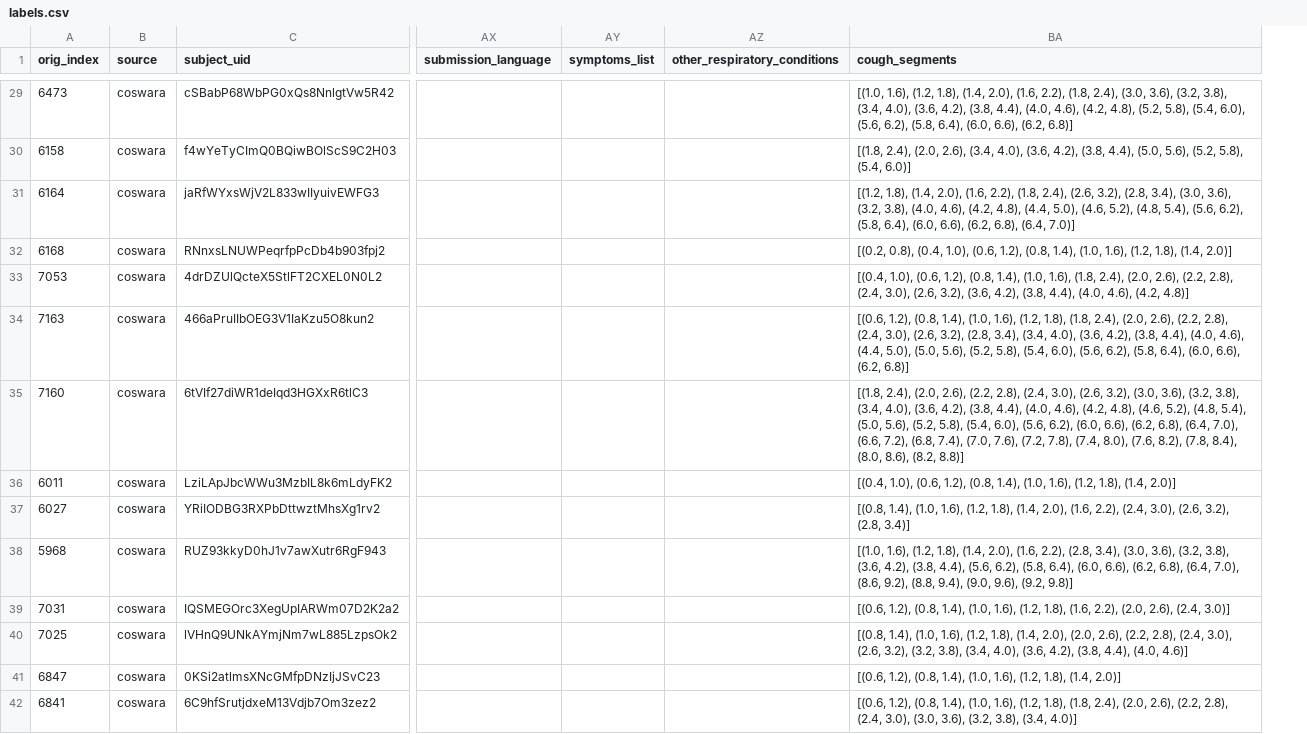
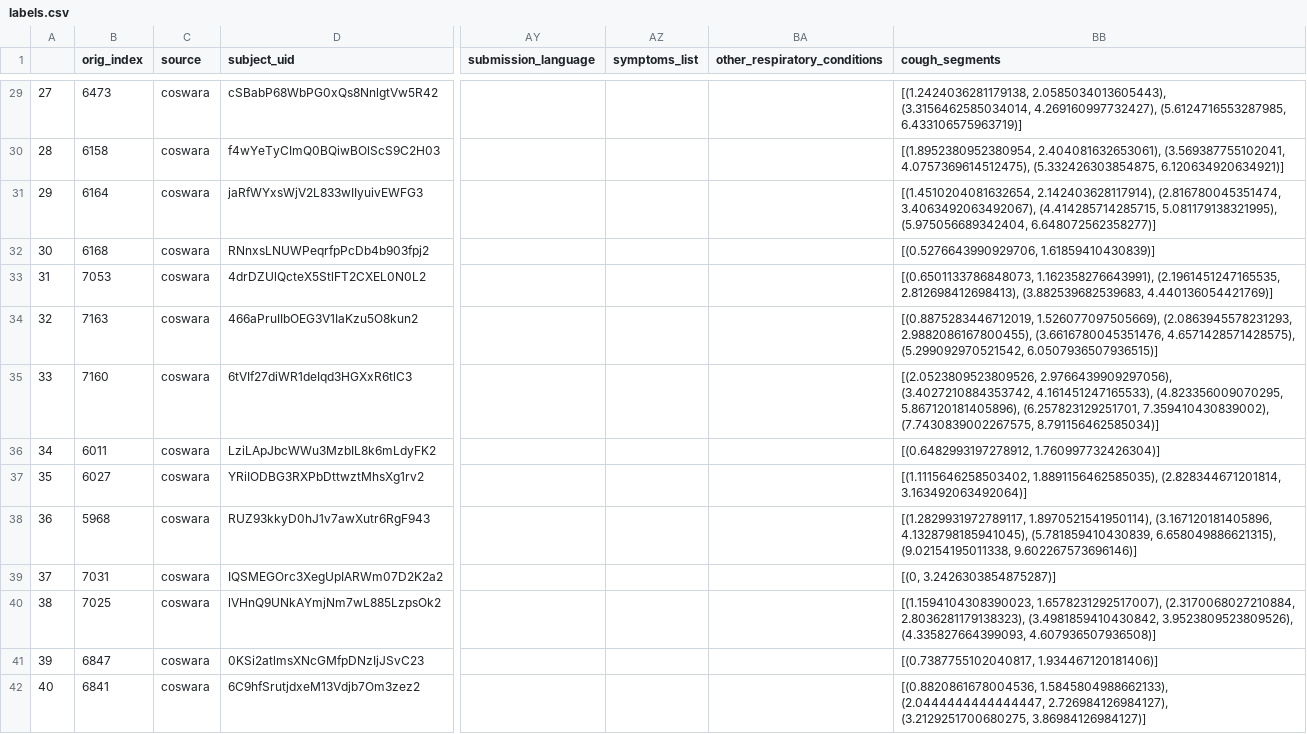
Before and after one commit to Nickr234/testRepo, a CSV file: labels.csv, drawn as a sheet; only a part is shown, gaps mark what is left out; addresses are those after the commit; the diff covers the shown part only; the diff names each change by its address in the sheet, - before the commit and + after, or states it on an @@ line.

```diff
--- a/labels.csv
+++ b/labels.csv
+column A, rows 29-42: 27 | 28 | 29 | 30 | 31 | 32 | 33 | 34 | 35 | 36 | 37 | 38 | 39 | 40
-BB29 (cough_segments): [(1.0, 1.6), (1.2, 1.8), (1.4, 2.0), (1.6, 2.2), (1.8, 2.4), (3.0, 3.6), (3.2, 3.8), (3.4, 4.0), (3.6, 4.2), (3.8, 4.4), (4.0, 4.6), (4.2, 4.8), (5.2, 5.8), (5.4, 6.0), (5.6, 6.2), (5.8, 6.4), (6.0, 6.6), (6.2, 6.8)]
+BB29 (cough_segments): [(1.2424036281179138, 2.0585034013605443), (3.3156462585034014, 4.269160997732427), (5.6124716553287985, 6.433106575963719)]
-BB30 (cough_segments): [(1.8, 2.4), (2.0, 2.6), (3.4, 4.0), (3.6, 4.2), (3.8, 4.4), (5.0, 5.6), (5.2, 5.8), (5.4, 6.0)]
+BB30 (cough_segments): [(1.8952380952380954, 2.404081632653061), (3.569387755102041, 4.0757369614512475), (5.332426303854875, 6.120634920634921)]
-BB31 (cough_segments): [(1.2, 1.8), (1.4, 2.0), (1.6, 2.2), (1.8, 2.4), (2.6, 3.2), (2.8, 3.4), (3.0, 3.6), (3.2, 3.8), (4.0, 4.6), (4.2, 4.8), (4.4, 5.0), (4.6, 5.2), (4.8, 5.4), (5.6, 6.2), (5.8, 6.4), (6.0, 6.6), (6.2, 6.8), (6.4, 7.0)]
+BB31 (cough_segments): [(1.4510204081632654, 2.142403628117914), (2.816780045351474, 3.4063492063492067), (4.414285714285715, 5.081179138321995), (5.975056689342404, 6.648072562358277)]
-BB32 (cough_segments): [(0.2, 0.8), (0.4, 1.0), (0.6, 1.2), (0.8, 1.4), (1.0, 1.6), (1.2, 1.8), (1.4, 2.0)]
+BB32 (cough_segments): [(0.5276643990929706, 1.61859410430839)]
-BB33 (cough_segments): [(0.4, 1.0), (0.6, 1.2), (0.8, 1.4), (1.0, 1.6), (1.8, 2.4), (2.0, 2.6), (2.2, 2.8), (2.4, 3.0), (2.6, 3.2), (3.6, 4.2), (3.8, 4.4), (4.0, 4.6), (4.2, 4.8)]
+BB33 (cough_segments): [(0.6501133786848073, 1.162358276643991), (2.1961451247165535, 2.812698412698413), (3.882539682539683, 4.440136054421769)]
-BB34 (cough_segments): [(0.6, 1.2), (0.8, 1.4), (1.0, 1.6), (1.2, 1.8), (1.8, 2.4), (2.0, 2.6), (2.2, 2.8), (2.4, 3.0), (2.6, 3.2), (2.8, 3.4), (3.4, 4.0), (3.6, 4.2), (3.8, 4.4), (4.0, 4.6), (4.4, 5.0), (5.0, 5.6), (5.2, 5.8), (5.4, 6.0), (5.6, 6.2), (5.8, 6.4), (6.0, 6.6), (6.2, 6.8)]
+BB34 (cough_segments): [(0.8875283446712019, 1.526077097505669), (2.0863945578231293, 2.9882086167800455), (3.6616780045351476, 4.6571428571428575), (5.299092970521542, 6.0507936507936515)]
-BB35 (cough_segments): [(1.8, 2.4), (2.0, 2.6), (2.2, 2.8), (2.4, 3.0), (2.6, 3.2), (3.0, 3.6), (3.2, 3.8), (3.4, 4.0), (3.6, 4.2), (3.8, 4.4), (4.0, 4.6), (4.2, 4.8), (4.6, 5.2), (4.8, 5.4), (5.0, 5.6), (5.2, 5.8), (5.4, 6.0), (5.6, 6.2), (6.0, 6.6), (6.2, 6.8), (6.4, 7.0), (6.6, 7.2), (6.8, 7.4), (7.0, 7.6), (7.2, 7.8), (7.4, 8.0), (7.6, 8.2), (7.8, 8.4), (8.0, 8.6), (8.2, 8.8)]
+BB35 (cough_segments): [(2.0523809523809526, 2.9766439909297056), (3.4027210884353742, 4.161451247165533), (4.823356009070295, 5.867120181405896), (6.257823129251701, 7.359410430839002), (7.7430839002267575, 8.791156462585034)]
-BB36 (cough_segments): [(0.4, 1.0), (0.6, 1.2), (0.8, 1.4), (1.0, 1.6), (1.2, 1.8), (1.4, 2.0)]
+BB36 (cough_segments): [(0.6482993197278912, 1.760997732426304)]
-BB37 (cough_segments): [(0.8, 1.4), (1.0, 1.6), (1.2, 1.8), (1.4, 2.0), (1.6, 2.2), (2.4, 3.0), (2.6, 3.2), (2.8, 3.4)]
+BB37 (cough_segments): [(1.1115646258503402, 1.8891156462585035), (2.828344671201814, 3.163492063492064)]
-BB38 (cough_segments): [(1.0, 1.6), (1.2, 1.8), (1.4, 2.0), (1.6, 2.2), (2.8, 3.4), (3.0, 3.6), (3.2, 3.8), (3.6, 4.2), (3.8, 4.4), (5.6, 6.2), (5.8, 6.4), (6.0, 6.6), (6.2, 6.8), (6.4, 7.0), (8.6, 9.2), (8.8, 9.4), (9.0, 9.6), (9.2, 9.8)]
+BB38 (cough_segments): [(1.2829931972789117, 1.8970521541950114), (3.167120181405896, 4.1328798185941045), (5.781859410430839, 6.658049886621315), (9.02154195011338, 9.602267573696146)]
-BB39 (cough_segments): [(0.6, 1.2), (0.8, 1.4), (1.0, 1.6), (1.2, 1.8), (1.6, 2.2), (2.0, 2.6), (2.4, 3.0)]
+BB39 (cough_segments): [(0, 3.2426303854875287)]
-BB40 (cough_segments): [(0.8, 1.4), (1.0, 1.6), (1.2, 1.8), (1.4, 2.0), (2.0, 2.6), (2.2, 2.8), (2.4, 3.0), (2.6, 3.2), (3.2, 3.8), (3.4, 4.0), (3.6, 4.2), (3.8, 4.4), (4.0, 4.6)]
+BB40 (cough_segments): [(1.1594104308390023, 1.6578231292517007), (2.3170068027210884, 2.8036281179138323), (3.4981859410430842, 3.9523809523809526), (4.335827664399093, 4.607936507936508)]
-BB41 (cough_segments): [(0.6, 1.2), (0.8, 1.4), (1.0, 1.6), (1.2, 1.8), (1.4, 2.0)]
+BB41 (cough_segments): [(0.7387755102040817, 1.934467120181406)]
-BB42 (cough_segments): [(0.6, 1.2), (0.8, 1.4), (1.0, 1.6), (1.2, 1.8), (1.8, 2.4), (2.0, 2.6), (2.2, 2.8), (2.4, 3.0), (3.0, 3.6), (3.2, 3.8), (3.4, 4.0)]
+BB42 (cough_segments): [(0.8820861678004536, 1.5845804988662133), (2.0444444444444447, 2.726984126984127), (3.2129251700680275, 3.86984126984127)]
```
Also changed, not shown: 86 edited cells elsewhere in this file.
